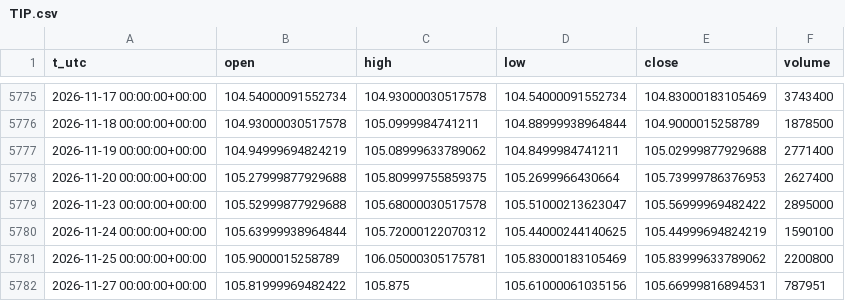
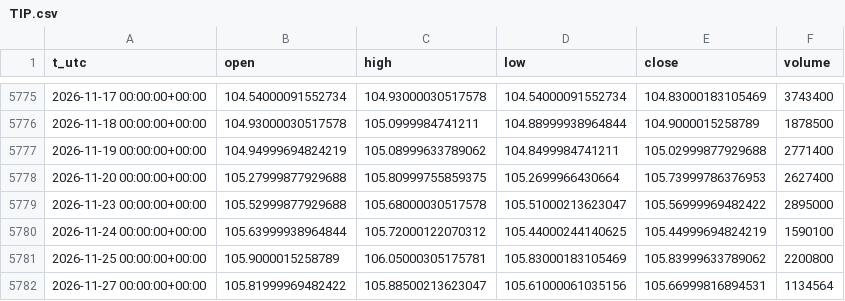
Before and after one commit to egedogann/piyasa-veri, a CSV file: data/d1/TIP.csv, drawn as a sheet; only a part is shown, gaps mark what is left out.

```diff
--- a/data/d1/TIP.csv
+++ b/data/d1/TIP.csv
@@ -5781,2 +5781,2 @@ t_utc,open,high,low,close,volume
 2026-11-25 00:00:00+00:00,105.9000015258789,106.05000305175781,105.83000183105469,105.83999633789062,2200800
-2026-11-27 00:00:00+00:00,105.81999969482422,105.875,105.61000061035156,105.66999816894531,787951
+2026-11-27 00:00:00+00:00,105.81999969482422,105.88500213623047,105.61000061035156,105.66999816894531,1134564
```
Also changed, not shown: data/d1/IDX_VIX.csv, data/d1/LQD.csv, 40 other files.
